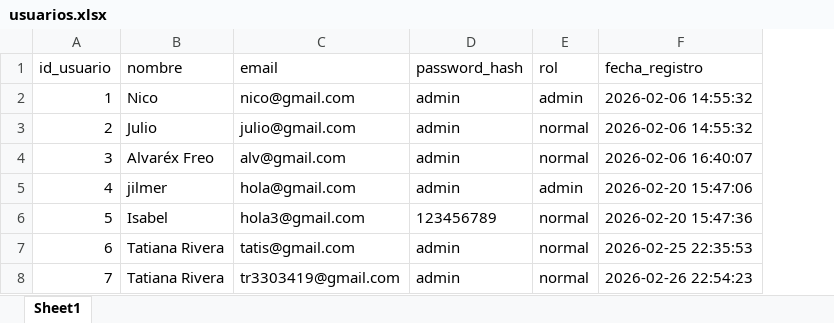
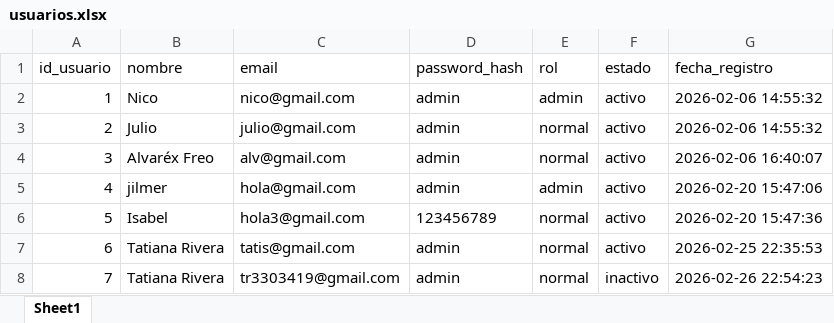
Before and after one commit to julio11916/software-de-oro, an Excel workbook: bd/usuarios.xlsx, sheet Sheet1, drawn as a sheet; values as stored, in another font and other column widths than the file's, no borders; the diff names each change by its address in the sheet, - before the commit and + after, or states it on an @@ line.

```diff
--- a/bd/usuarios.xlsx (sheet Sheet1)
+++ b/bd/usuarios.xlsx (sheet Sheet1)
+column F (estado), rows 2-8: activo | activo | activo | activo | activo | activo | inactivo
```
Also changed, not shown: bd/detalle_pedido.xlsx, bd/pagos.xlsx, 29 other files.
